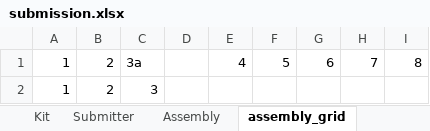
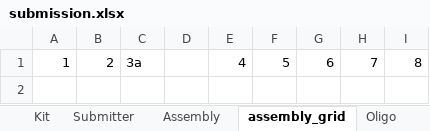
Before and after one commit to OpenCloning/OpenCloning-submission, an Excel workbook: submissions/kits-moclo-ytk/submission.xlsx, sheet assembly_grid, drawn as a sheet; values as stored, in another font and other column widths than the file's, no borders; charts and pictures not drawn; the diff names each change by its address in the sheet, - before the commit and + after, or states it on an @@ line.

```diff
--- a/submissions/kits-moclo-ytk/submission.xlsx (sheet assembly_grid)
+++ b/submissions/kits-moclo-ytk/submission.xlsx (sheet assembly_grid)
+sheet tab: Oligo
-row 2: 1 | 2 | 3
```
Also changed, not shown: sheet Category, sheet Sequence, sheet Submitter, sheet Kit, other sheet tabs, formulas that keep their value, charts or pictures, submissions/kits-densmore-cidar-moclo/submission.xlsx, submissions/kits-murray-cidar-moclo-v1/submission.xlsx, 15 other files.
